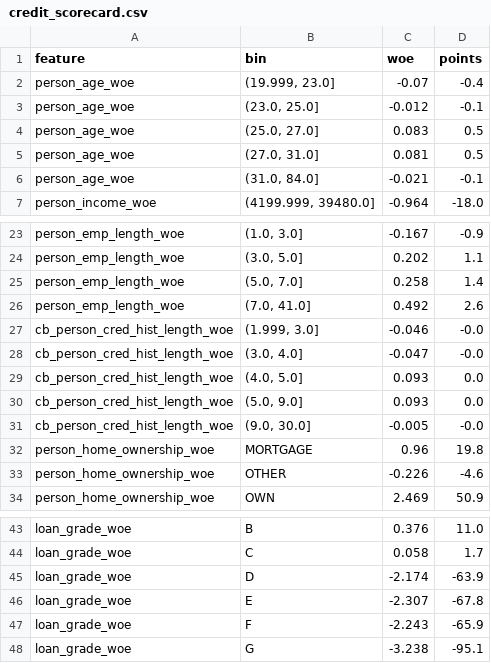
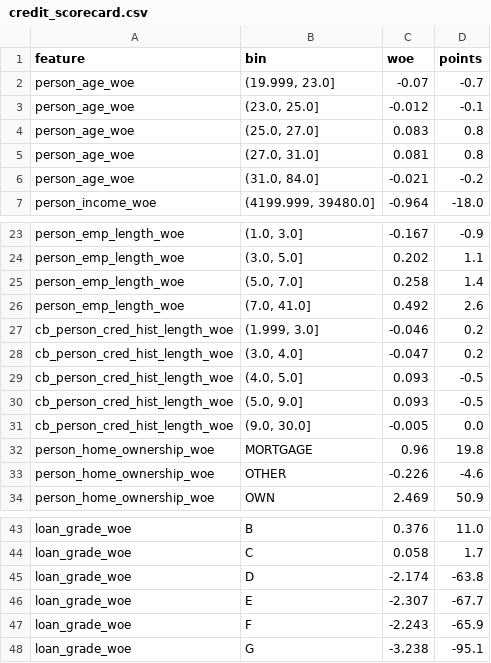
Before and after one commit to Christopher-jason/Credit-Risk-Analysis, a CSV file: credit_scorecard.csv, drawn as a sheet; only a part is shown, gaps mark what is left out.

```diff
--- a/credit_scorecard.csv
+++ b/credit_scorecard.csv
@@ -1,7 +1,7 @@
 feature,bin,woe,points
-person_age_woe,"(19.999, 23.0]",-0.07,-0.4
+person_age_woe,"(19.999, 23.0]",-0.07,-0.7
 person_age_woe,"(23.0, 25.0]",-0.012,-0.1
-person_age_woe,"(25.0, 27.0]",0.083,0.5
-person_age_woe,"(27.0, 31.0]",0.081,0.5
-person_age_woe,"(31.0, 84.0]",-0.021,-0.1
+person_age_woe,"(25.0, 27.0]",0.083,0.8
+person_age_woe,"(27.0, 31.0]",0.081,0.8
+person_age_woe,"(31.0, 84.0]",-0.021,-0.2
 person_income_woe,"(4199.999, 39480.0]",-0.964,-18.0
@@ -26,7 +26,7 @@ person_emp_length_woe,"(5.0, 7.0]",0.258,1.4
 person_emp_length_woe,"(7.0, 41.0]",0.492,2.6
-cb_person_cred_hist_length_woe,"(1.999, 3.0]",-0.046,-0.0
-cb_person_cred_hist_length_woe,"(3.0, 4.0]",-0.047,-0.0
-cb_person_cred_hist_length_woe,"(4.0, 5.0]",0.093,0.0
-cb_person_cred_hist_length_woe,"(5.0, 9.0]",0.093,0.0
-cb_person_cred_hist_length_woe,"(9.0, 30.0]",-0.005,-0.0
+cb_person_cred_hist_length_woe,"(1.999, 3.0]",-0.046,0.2
+cb_person_cred_hist_length_woe,"(3.0, 4.0]",-0.047,0.2
+cb_person_cred_hist_length_woe,"(4.0, 5.0]",0.093,-0.5
+cb_person_cred_hist_length_woe,"(5.0, 9.0]",0.093,-0.5
+cb_person_cred_hist_length_woe,"(9.0, 30.0]",-0.005,0.0
 person_home_ownership_woe,MORTGAGE,0.96,19.8
@@ -44,4 +44,4 @@ loan_grade_woe,B,0.376,11.0
 loan_grade_woe,C,0.058,1.7
-loan_grade_woe,D,-2.174,-63.9
-loan_grade_woe,E,-2.307,-67.8
+loan_grade_woe,D,-2.174,-63.8
+loan_grade_woe,E,-2.307,-67.7
 loan_grade_woe,F,-2.243,-65.9
```
Also changed, not shown: logisticregression_scorecard_test.csv, 3 other files.
